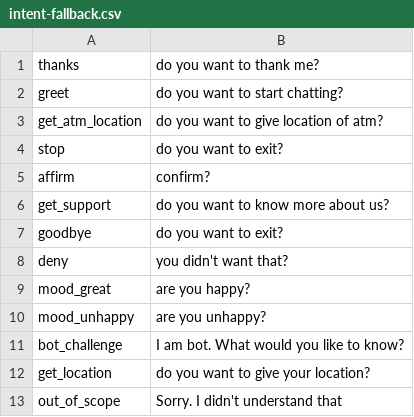
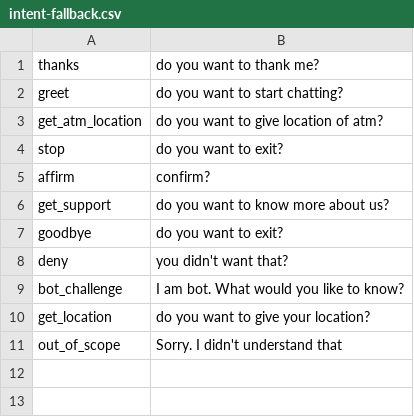
Before and after one commit to athlohangade/conversational-ai-bot, a CSV file: rasa-bot/intent-fallback.csv, drawn as a sheet; the diff names each change by its address in the sheet, - before the commit and + after, or states it on an @@ line.

```diff
--- a/rasa-bot/intent-fallback.csv
+++ b/rasa-bot/intent-fallback.csv
-row 9: mood_great | are you happy?
-row 10: mood_unhappy | are you unhappy?
```
Also changed, not shown: 5 other files.
